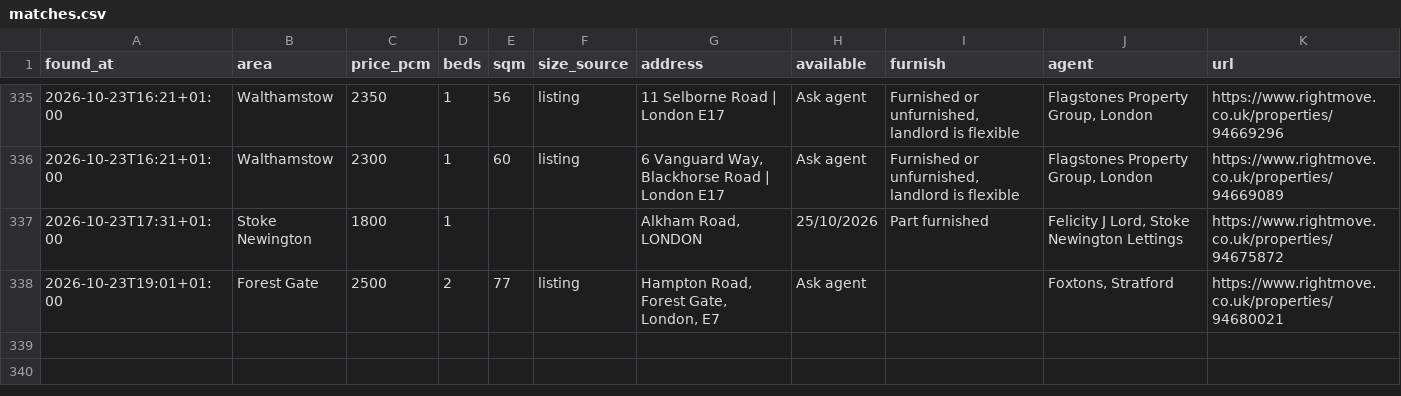
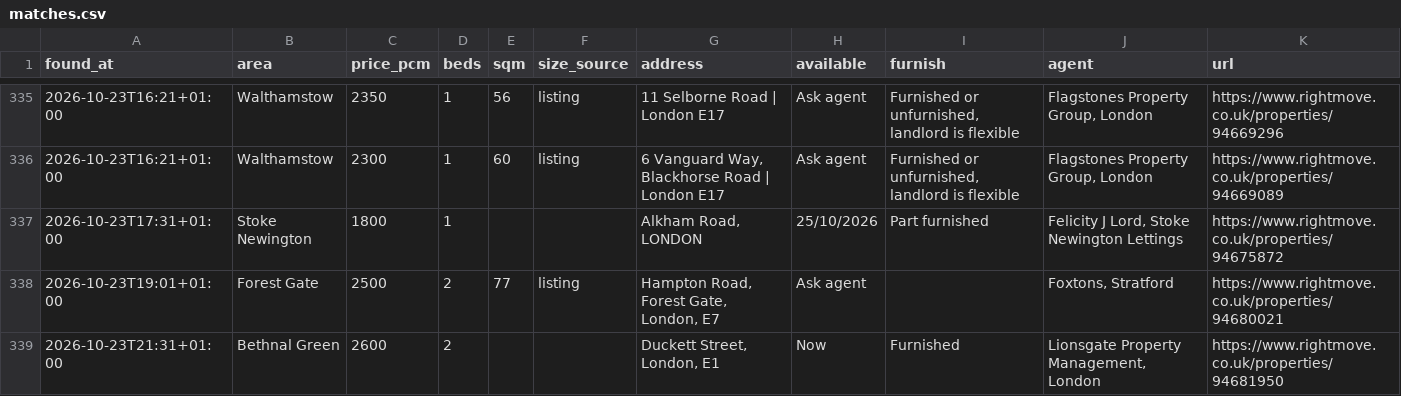
Before and after one commit to SBAIPEGSUE/flat-watch, a CSV file: matches.csv, drawn as a sheet; only a part is shown, gaps mark what is left out.

```diff
--- a/matches.csv
+++ b/matches.csv
@@ -338 +338,2 @@ found_at,area,price_pcm,beds,sqm,size_source,address,available,furnish,agent,url
 2026-10-23T19:01+01:00,Forest Gate,2500,2,77,listing,"Hampton Road, Forest Gate, London, E7",Ask agent,,"Foxtons, Stratford",https://www.rightmove.co.uk/properties/94680021
+2026-10-23T21:31+01:00,Bethnal Green,2600,2,,,"Duckett Street, London, E1",Now,Furnished,"Lionsgate Property Management, London",https://www.rightmove.co.uk/properties/94681950
```
Also changed, not shown: 1 other file.
